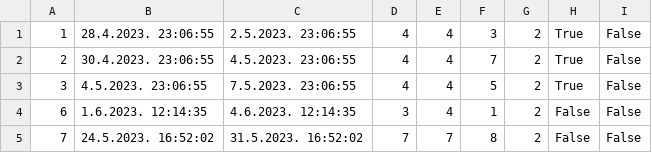
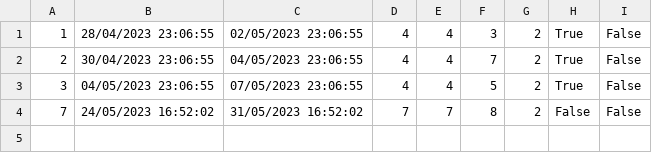
Before and after one commit to uslje13/turisticka-agencija, a CSV file: TravelAgency/Resources/Data/accommodationReservation.csv, drawn as a sheet.

```diff
--- a/TravelAgency/Resources/Data/accommodationReservation.csv
+++ b/TravelAgency/Resources/Data/accommodationReservation.csv
@@ -1,5 +1,4 @@
-1|28.4.2023. 23:06:55|2.5.2023. 23:06:55|4|4|3|2|True|False
-2|30.4.2023. 23:06:55|4.5.2023. 23:06:55|4|4|7|2|True|False
-3|4.5.2023. 23:06:55|7.5.2023. 23:06:55|4|4|5|2|True|False
-6|1.6.2023. 12:14:35|4.6.2023. 12:14:35|3|4|1|2|False|False
-7|24.5.2023. 16:52:02|31.5.2023. 16:52:02|7|7|8|2|False|False
+1|28/04/2023 23:06:55|02/05/2023 23:06:55|4|4|3|2|True|False
+2|30/04/2023 23:06:55|04/05/2023 23:06:55|4|4|7|2|True|False
+3|04/05/2023 23:06:55|07/05/2023 23:06:55|4|4|5|2|True|False
+7|24/05/2023 16:52:02|31/05/2023 16:52:02|7|7|8|2|False|False
```
Also changed, not shown: TravelAgency/Resources/Data/changedResRequests.csv, TravelAgency/Resources/Data/guestAccommodationMarks.csv, 13 other files.
